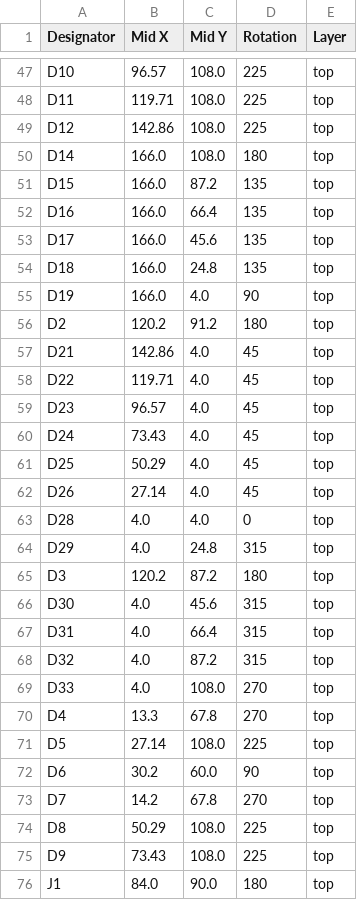
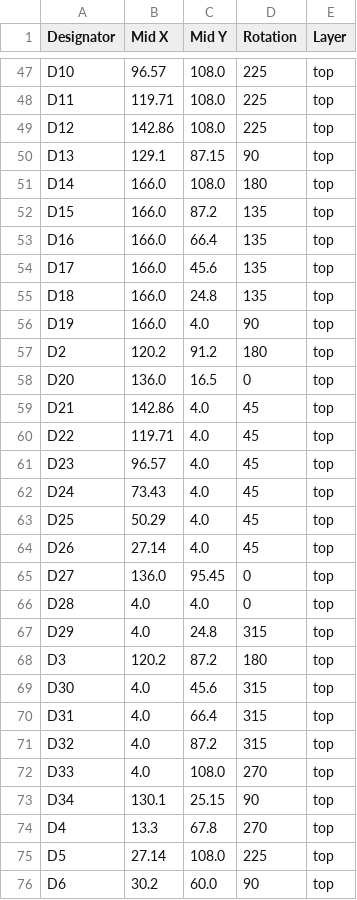
Before and after one commit to revk/ESP32-GFX, a CSV file: PCB/EPD75/production/positions.csv, drawn as a sheet; only a part is shown, gaps mark what is left out; the shorter side is filled out with more unchanged rows; the diff names each change by its address in the sheet, - before the commit and + after, or states it on an @@ line.

```diff
--- a/PCB/EPD75/production/positions.csv
+++ b/PCB/EPD75/production/positions.csv
+row 50: D13 | 129.1 | 87.15 | 90 | top
+row 58: D20 | 136.0 | 16.5 | 0 | top
+row 65: D27 | 136.0 | 95.45 | 0 | top
+row 73: D34 | 130.1 | 25.15 | 90 | top
```
Also changed, not shown: PCB/EPD75/production/bom.csv, PCB/EPD75/production/designators.csv, 4 other files.
